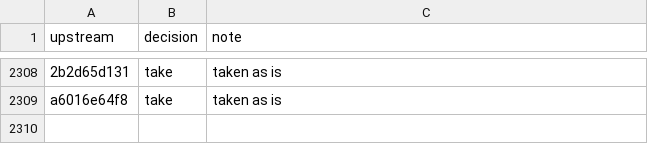
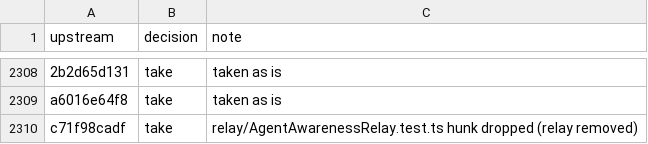
Before and after one commit to aislopware/onicode, a TSV file: scripts/upstream-sync.ledger.tsv, drawn as a sheet; only a part is shown, gaps mark what is left out; the diff names each change by its address in the sheet, - before the commit and + after, or states it on an @@ line.

Commit message:
fix(server): thread reads no longer load every run of the thread (#37915)
Ported from pingdotgg/t3code@c71f98cadf.

```diff
--- a/scripts/upstream-sync.ledger.tsv
+++ b/scripts/upstream-sync.ledger.tsv
+row 2310: c71f98cadf | take | relay/AgentAwarenessRelay.test.ts hunk dropped (relay removed)
```
Also changed, not shown: 9 other files.
